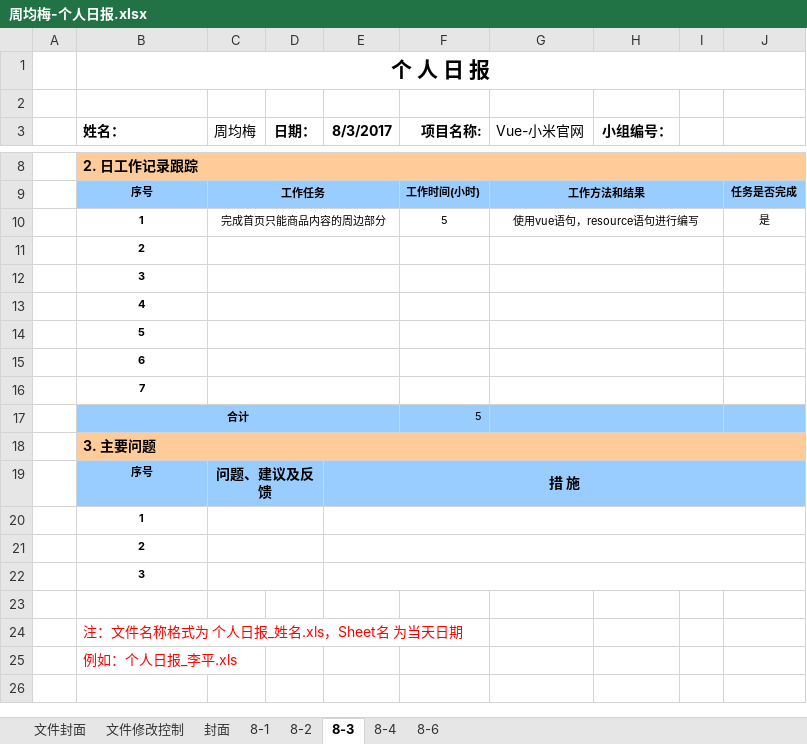
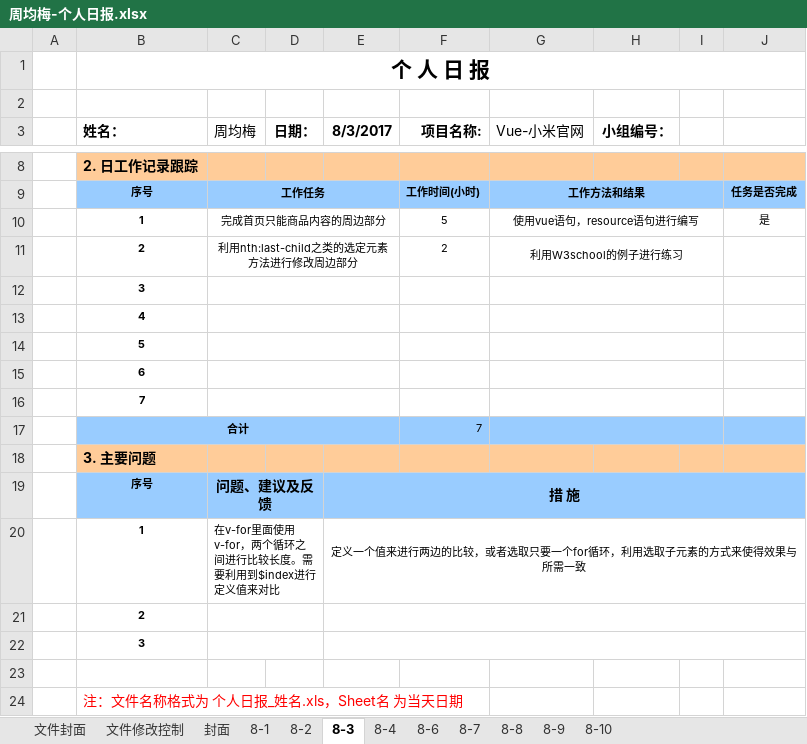
Before and after one commit to YZC999/mi-vue, an Excel workbook: 文档/交付文档模板/个人日报/周均梅-个人日报.xlsx, sheet 8-3, drawn as a sheet; only a part is shown, gaps mark what is left out; the shorter side is filled out with more unchanged rows; values as stored, in another font and other column widths than the file's, no borders; charts and pictures not drawn; removed rows and columns are numbered as before the commit, all else as after; the diff names each change by its address in the sheet, - before the commit and + after, or states it on an @@ line.

```diff
--- a/文档/交付文档模板/个人日报/周均梅-个人日报.xlsx (sheet 8-3)
+++ b/文档/交付文档模板/个人日报/周均梅-个人日报.xlsx (sheet 8-3)
+sheet tab: 8-7
+sheet tab: 8-8
+sheet tab: 8-9
+sheet tab: 8-10
-row 11:  | 2
+row 11:  | 2 | 利用nth:last-child之类的选定元素方法进行修改周边部分 |  |  | 2 | 利用W3school的例子进行练习
-F17 (项目名称:): 5
+F17 (项目名称:): 7
-row 20:  | 1
+row 20:  | 1 | 在v-for里面使用v-for，两个循环之间进行比较长度。需要利用到$index进行定义值来对比 |  | 定义一个值来进行两边的比较，或者选取只要一个for循环，利用选取子元素的方式来使得效果与所需一致
```
Also changed, not shown: sheet 8-4, sheet 8-2, sheet 8-6, sheet 8-1, charts or pictures, 文档/项目组内文档/高仿小米官网的进度.xlsx, 6 other files.
